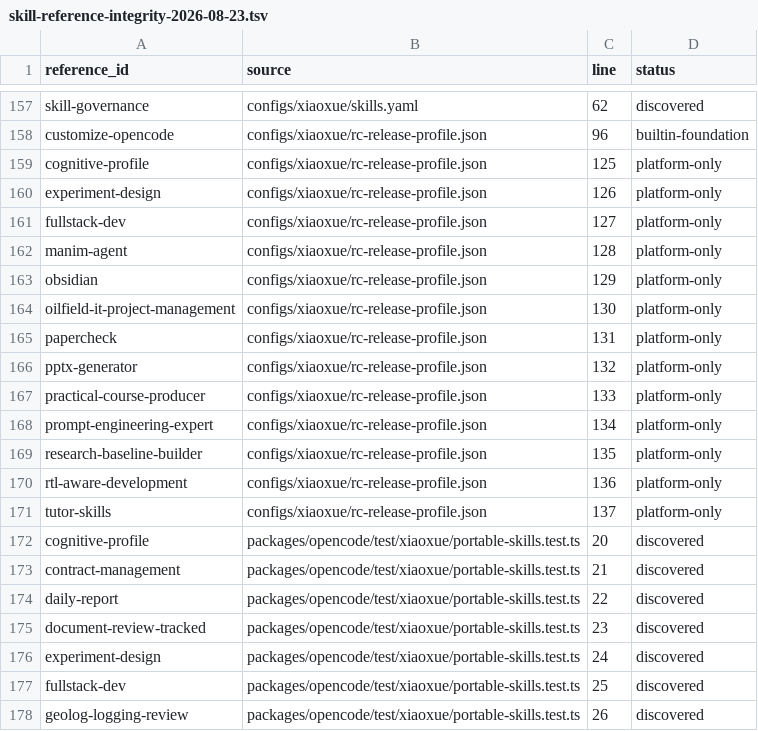
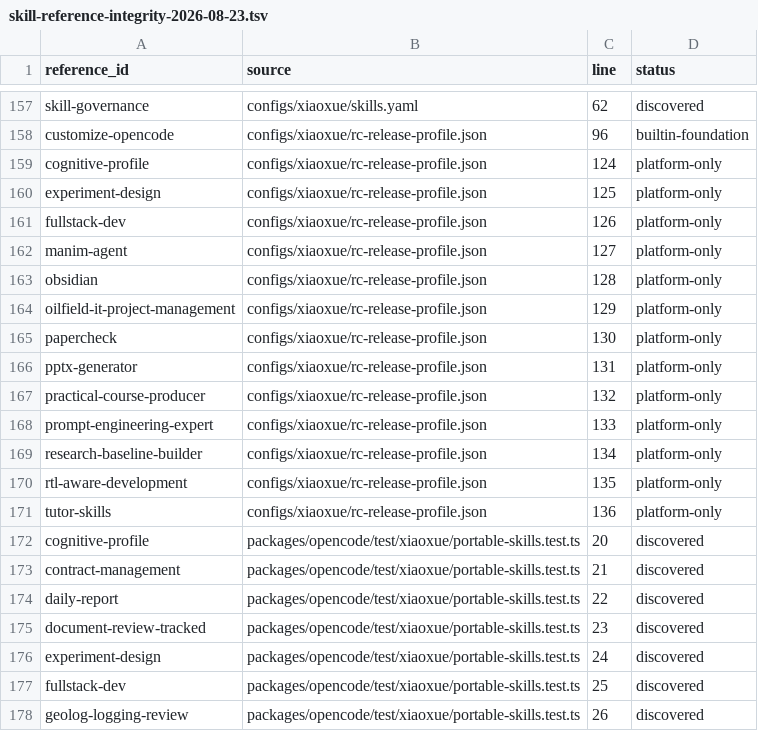
Before and after one commit to thuhang250882-svg/xiaoxue_agent, a TSV file: docs/skill-center/skill-reference-integrity-2026-08-23.tsv, drawn as a sheet; only a part is shown, gaps mark what is left out.

Commit message:
fix(xiaoxue): correct governed skill counts

```diff
--- a/docs/skill-center/skill-reference-integrity-2026-08-23.tsv
+++ b/docs/skill-center/skill-reference-integrity-2026-08-23.tsv
@@ -158,15 +158,15 @@ skill-governance	configs/xiaoxue/skills.yaml	62	discovered
 customize-opencode	configs/xiaoxue/rc-release-profile.json	96	builtin-foundation
-cognitive-profile	configs/xiaoxue/rc-release-profile.json	125	platform-only
-experiment-design	configs/xiaoxue/rc-release-profile.json	126	platform-only
-fullstack-dev	configs/xiaoxue/rc-release-profile.json	127	platform-only
-manim-agent	configs/xiaoxue/rc-release-profile.json	128	platform-only
-obsidian	configs/xiaoxue/rc-release-profile.json	129	platform-only
-oilfield-it-project-management	configs/xiaoxue/rc-release-profile.json	130	platform-only
-papercheck	configs/xiaoxue/rc-release-profile.json	131	platform-only
-pptx-generator	configs/xiaoxue/rc-release-profile.json	132	platform-only
-practical-course-producer	configs/xiaoxue/rc-release-profile.json	133	platform-only
-prompt-engineering-expert	configs/xiaoxue/rc-release-profile.json	134	platform-only
-research-baseline-builder	configs/xiaoxue/rc-release-profile.json	135	platform-only
-rtl-aware-development	configs/xiaoxue/rc-release-profile.json	136	platform-only
-tutor-skills	configs/xiaoxue/rc-release-profile.json	137	platform-only
+cognitive-profile	configs/xiaoxue/rc-release-profile.json	124	platform-only
+experiment-design	configs/xiaoxue/rc-release-profile.json	125	platform-only
+fullstack-dev	configs/xiaoxue/rc-release-profile.json	126	platform-only
+manim-agent	configs/xiaoxue/rc-release-profile.json	127	platform-only
+obsidian	configs/xiaoxue/rc-release-profile.json	128	platform-only
+oilfield-it-project-management	configs/xiaoxue/rc-release-profile.json	129	platform-only
+papercheck	configs/xiaoxue/rc-release-profile.json	130	platform-only
+pptx-generator	configs/xiaoxue/rc-release-profile.json	131	platform-only
+practical-course-producer	configs/xiaoxue/rc-release-profile.json	132	platform-only
+prompt-engineering-expert	configs/xiaoxue/rc-release-profile.json	133	platform-only
+research-baseline-builder	configs/xiaoxue/rc-release-profile.json	134	platform-only
+rtl-aware-development	configs/xiaoxue/rc-release-profile.json	135	platform-only
+tutor-skills	configs/xiaoxue/rc-release-profile.json	136	platform-only
 cognitive-profile	packages/opencode/test/xiaoxue/portable-skills.test.ts	20	discovered
```
Also changed, not shown: 1 other file.
